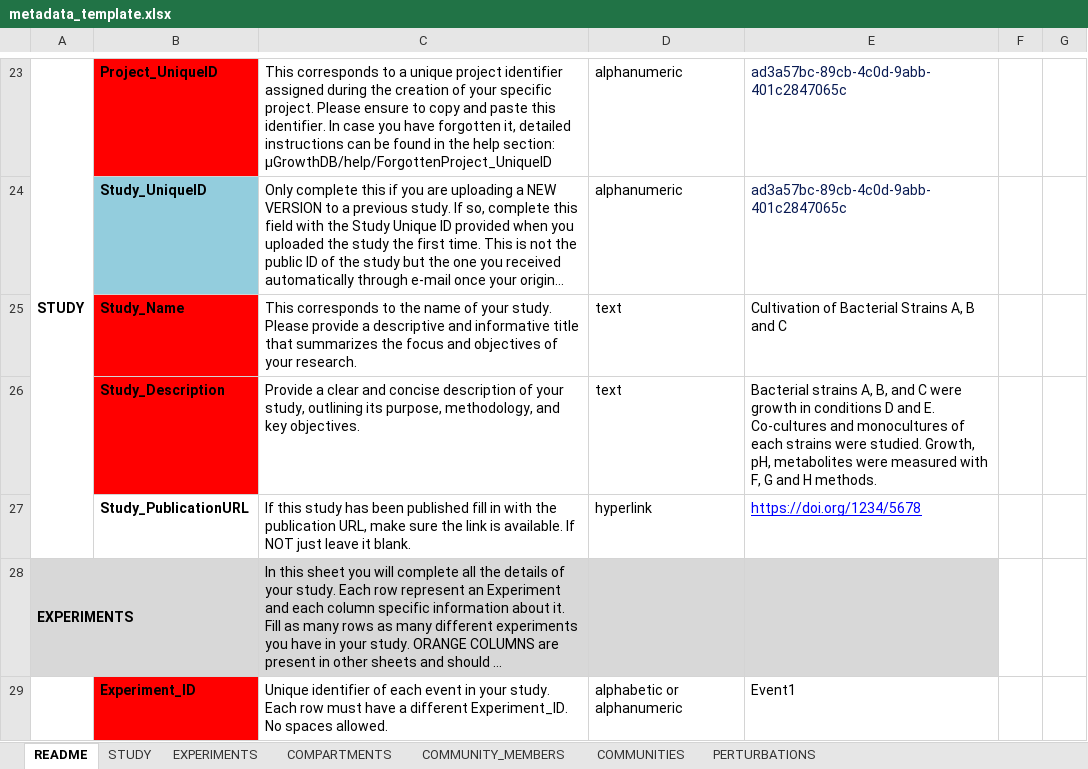
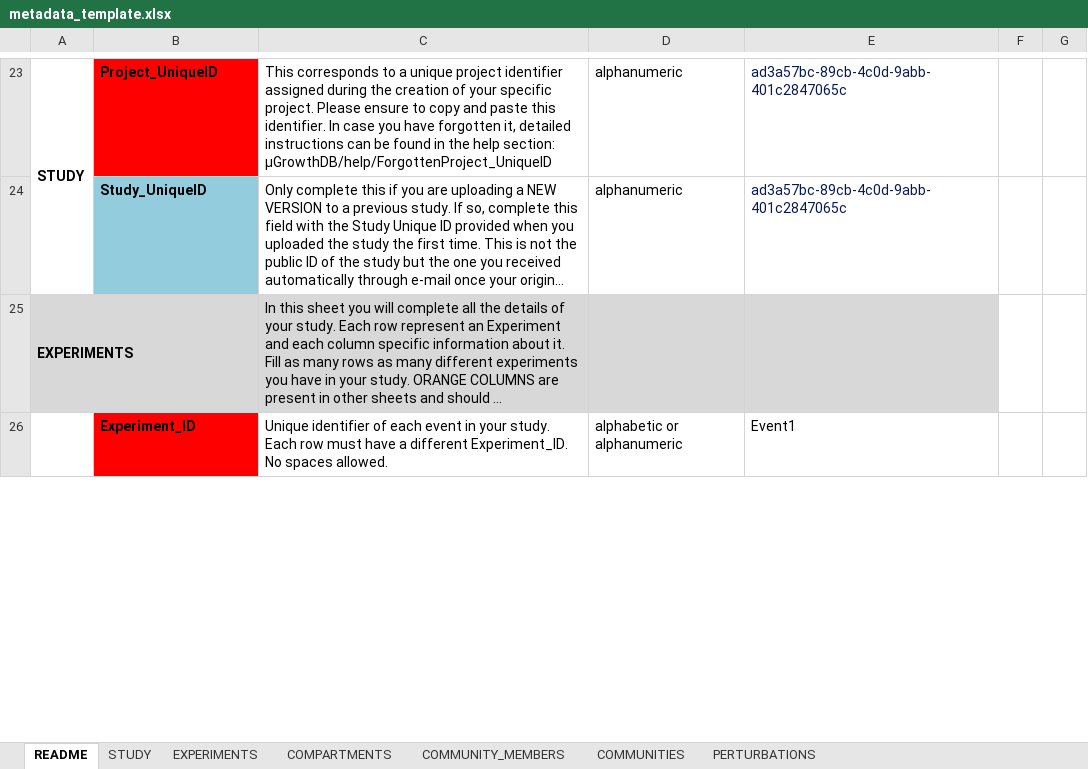
Before and after one commit to msysbio/bacterial_growth, an Excel workbook: templates/excel/metadata_template.xlsx, sheet README, drawn as a sheet; only a part is shown, gaps mark what is left out; long unchanged cells end in …; values as stored, in another font and other column widths than the file's, no borders; charts and pictures not drawn; the diff names each change by its address in the sheet, - before the commit and + after, or states it on an @@ line.

Commit message:
Remove study name, description, url, from study template

```diff
--- a/templates/excel/metadata_template.xlsx (sheet README)
+++ b/templates/excel/metadata_template.xlsx (sheet README)
-row 25:  | Study_Name | This corresponds to the name of your study. Please provide a descriptive and informative title that summarizes the focus and objectives of your research. | text | Cultivation of Bacterial Strains A, B and C
-row 26:  | Study_Description | Provide a clear and concise description of your study, outlining its purpose, methodology, and key objectives. | text | Bacterial strains A, B, and C were growth in conditions D and E. Co-cultures and monocultures of each strains were studied. Growth, pH, metabolites were measured with F, G and H methods.
-row 27:  | Study_PublicationURL | If this study has been published fill in with the publication URL, make sure the link is available. If NOT just leave it blank. | hyperlink | https://doi.org/1234/5678
```
Also changed, not shown: sheet STUDY.
